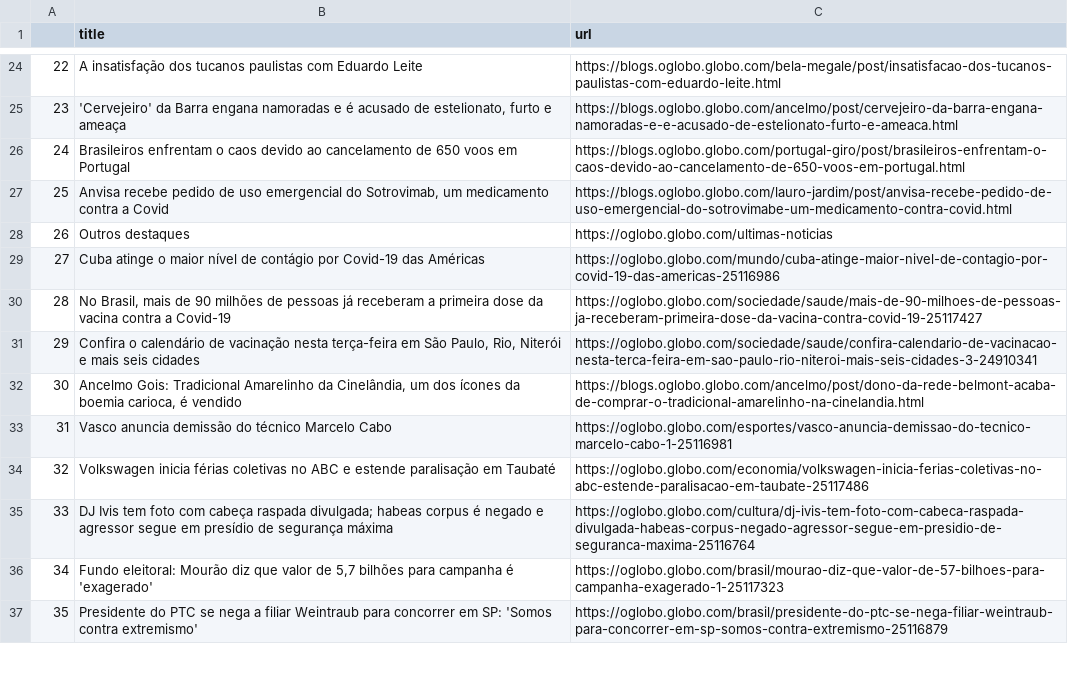
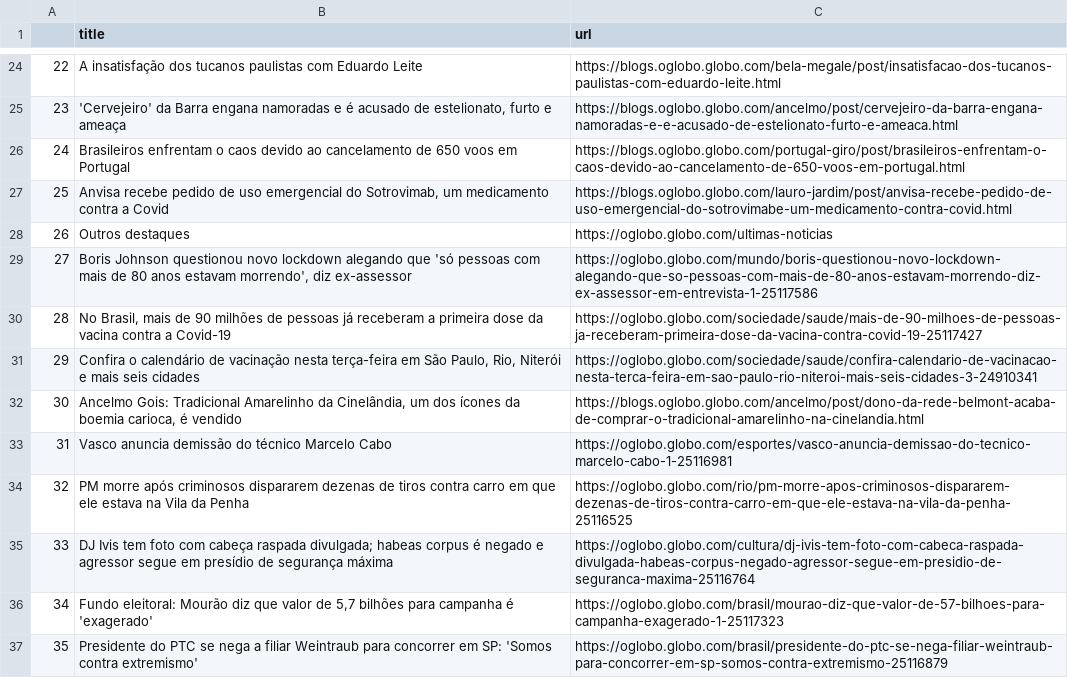
Before and after one commit to belisards/oglobo_headlines, a CSV file: oglobo-headlines.csv, drawn as a sheet; only a part is shown, gaps mark what is left out; the diff covers the shown part only; the diff names each change by its address in the sheet, - before the commit and + after, or states it on an @@ line.

```diff
--- a/oglobo-headlines.csv
+++ b/oglobo-headlines.csv
-B29 (title): Cuba atinge o maior nível de contágio por Covid-19 das Américas
+B29 (title): Boris Johnson questionou novo lockdown alegando que 'só pessoas com mais de 80 anos estavam morrendo', diz ex-assessor
-C29 (url): https://oglobo.globo.com/mundo/cuba-atinge-maior-nivel-de-contagio-por-covid-19-das-americas-25116986
+C29 (url): https://oglobo.globo.com/mundo/boris-questionou-novo-lockdown-alegando-que-so-pessoas-com-mais-de-80-anos-estavam-morrendo-diz-ex-assessor-em-entrevista-1-25117586
-B34 (title): Volkswagen inicia férias coletivas no ABC e estende paralisação em Taubaté
+B34 (title): PM morre após criminosos dispararem dezenas de tiros contra carro em que ele estava na Vila da Penha
-C34 (url): https://oglobo.globo.com/economia/volkswagen-inicia-ferias-coletivas-no-abc-estende-paralisacao-em-taubate-25117486
+C34 (url): https://oglobo.globo.com/rio/pm-morre-apos-criminosos-dispararem-dezenas-de-tiros-contra-carro-em-que-ele-estava-na-vila-da-penha-25116525
```
Also changed, not shown: 26 edited cells elsewhere in this file.
